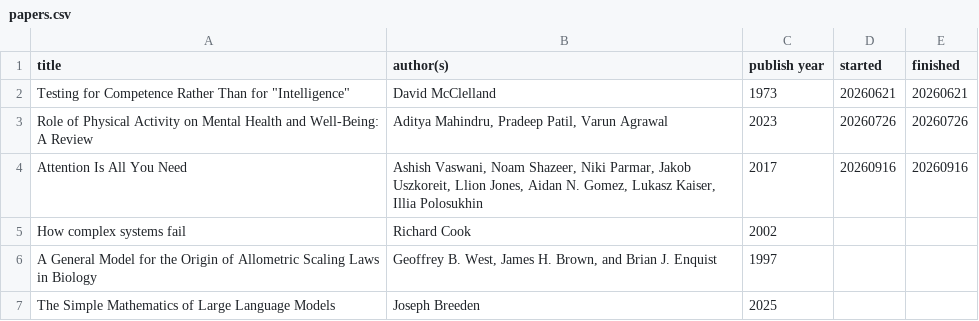
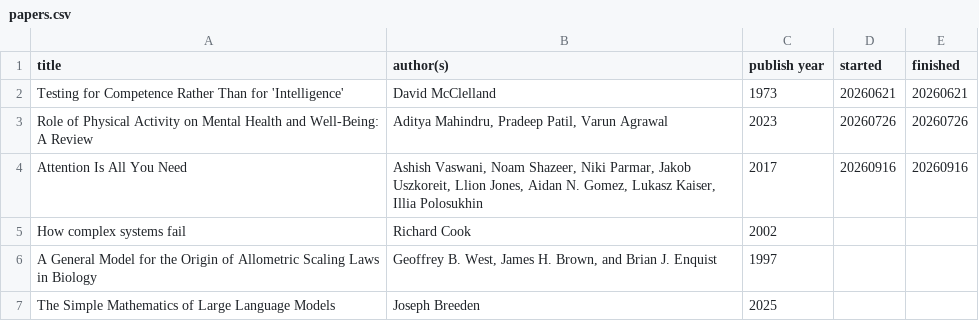
Before and after one commit to K4liber/docs, a CSV file: resources/papers.csv, drawn as a sheet.

Commit message:
continue

```diff
--- a/resources/papers.csv
+++ b/resources/papers.csv
@@ -1,3 +1,3 @@
 title,author(s),publish year,started,finished
-Testing for Competence Rather Than for "Intelligence",David McClelland,1973,20260621,20260621
+Testing for Competence Rather Than for 'Intelligence',David McClelland,1973,20260621,20260621
 Role of Physical Activity on Mental Health and Well-Being: A Review,"Aditya Mahindru, Pradeep Patil, Varun Agrawal",2023,20260726,20260726
```
